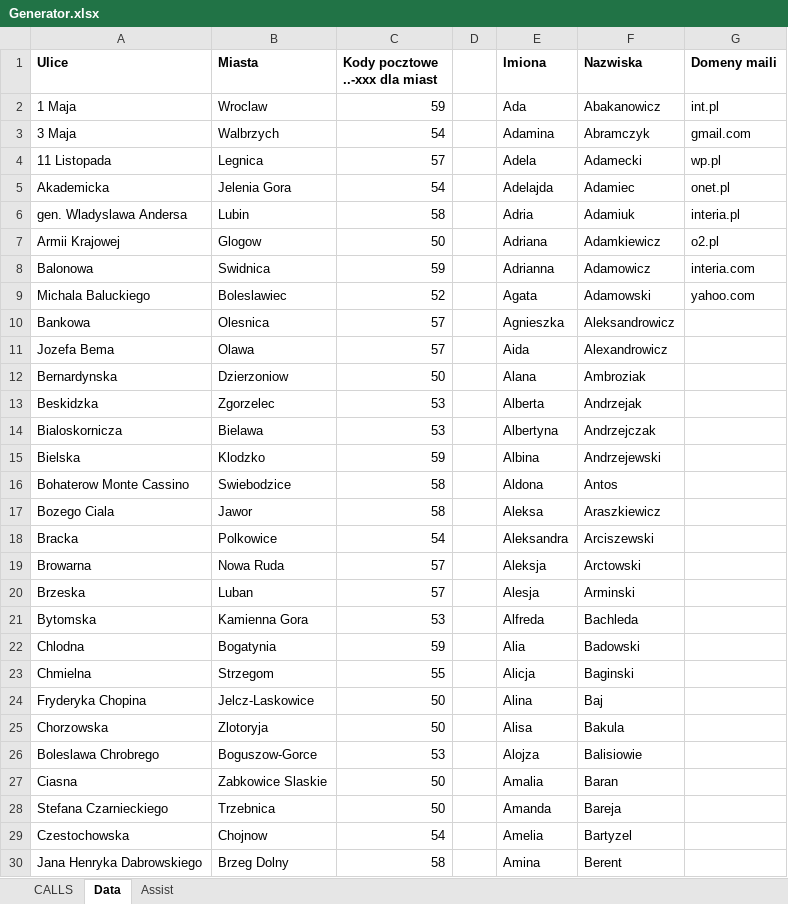
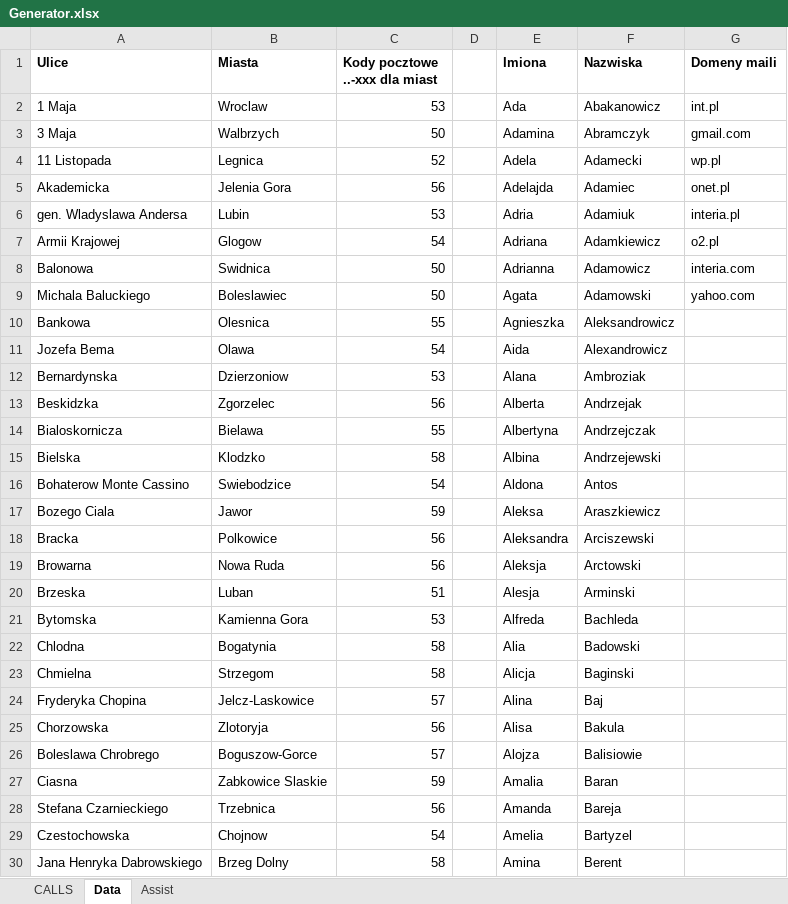
Before and after one commit to MichalDolharz/Courier-Company-Database, an Excel workbook: Generator.xlsx, sheet Data, drawn as a sheet; only a part is shown; values as stored, in another font and other column widths than the file's, no borders; the diff covers the shown part only; the diff names each change by its address in the sheet, - before the commit and + after, or states it on an @@ line.

```diff
--- a/Generator.xlsx (sheet Data)
+++ b/Generator.xlsx (sheet Data)
-C2 (Kody pocztowe ..-xxx dla miast): 59
+C2 (Kody pocztowe ..-xxx dla miast): 53
-C3 (Kody pocztowe ..-xxx dla miast): 54
+C3 (Kody pocztowe ..-xxx dla miast): 50
-C4 (Kody pocztowe ..-xxx dla miast): 57
+C4 (Kody pocztowe ..-xxx dla miast): 52
-C5 (Kody pocztowe ..-xxx dla miast): 54
+C5 (Kody pocztowe ..-xxx dla miast): 56
-C6 (Kody pocztowe ..-xxx dla miast): 58
+C6 (Kody pocztowe ..-xxx dla miast): 53
-C7 (Kody pocztowe ..-xxx dla miast): 50
+C7 (Kody pocztowe ..-xxx dla miast): 54
-C8 (Kody pocztowe ..-xxx dla miast): 59
+C8 (Kody pocztowe ..-xxx dla miast): 50
-C9 (Kody pocztowe ..-xxx dla miast): 52
+C9 (Kody pocztowe ..-xxx dla miast): 50
-C10 (Kody pocztowe ..-xxx dla miast): 57
+C10 (Kody pocztowe ..-xxx dla miast): 55
-C11 (Kody pocztowe ..-xxx dla miast): 57
+C11 (Kody pocztowe ..-xxx dla miast): 54
-C12 (Kody pocztowe ..-xxx dla miast): 50
+C12 (Kody pocztowe ..-xxx dla miast): 53
-C13 (Kody pocztowe ..-xxx dla miast): 53
+C13 (Kody pocztowe ..-xxx dla miast): 56
-C14 (Kody pocztowe ..-xxx dla miast): 53
+C14 (Kody pocztowe ..-xxx dla miast): 55
-C15 (Kody pocztowe ..-xxx dla miast): 59
+C15 (Kody pocztowe ..-xxx dla miast): 58
-C16 (Kody pocztowe ..-xxx dla miast): 58
+C16 (Kody pocztowe ..-xxx dla miast): 54
-C17 (Kody pocztowe ..-xxx dla miast): 58
+C17 (Kody pocztowe ..-xxx dla miast): 59
-C18 (Kody pocztowe ..-xxx dla miast): 54
+C18 (Kody pocztowe ..-xxx dla miast): 56
-C19 (Kody pocztowe ..-xxx dla miast): 57
+C19 (Kody pocztowe ..-xxx dla miast): 56
-C20 (Kody pocztowe ..-xxx dla miast): 57
+C20 (Kody pocztowe ..-xxx dla miast): 51
-C22 (Kody pocztowe ..-xxx dla miast): 59
+C22 (Kody pocztowe ..-xxx dla miast): 58
-C23 (Kody pocztowe ..-xxx dla miast): 55
+C23 (Kody pocztowe ..-xxx dla miast): 58
-C24 (Kody pocztowe ..-xxx dla miast): 50
+C24 (Kody pocztowe ..-xxx dla miast): 57
-C25 (Kody pocztowe ..-xxx dla miast): 50
+C25 (Kody pocztowe ..-xxx dla miast): 56
-C26 (Kody pocztowe ..-xxx dla miast): 53
+C26 (Kody pocztowe ..-xxx dla miast): 57
-C27 (Kody pocztowe ..-xxx dla miast): 50
+C27 (Kody pocztowe ..-xxx dla miast): 59
-C28 (Kody pocztowe ..-xxx dla miast): 50
+C28 (Kody pocztowe ..-xxx dla miast): 56
```
Also changed, not shown: 58 edited cells elsewhere in this sheet, sheet Assist, sheet CALLS.
